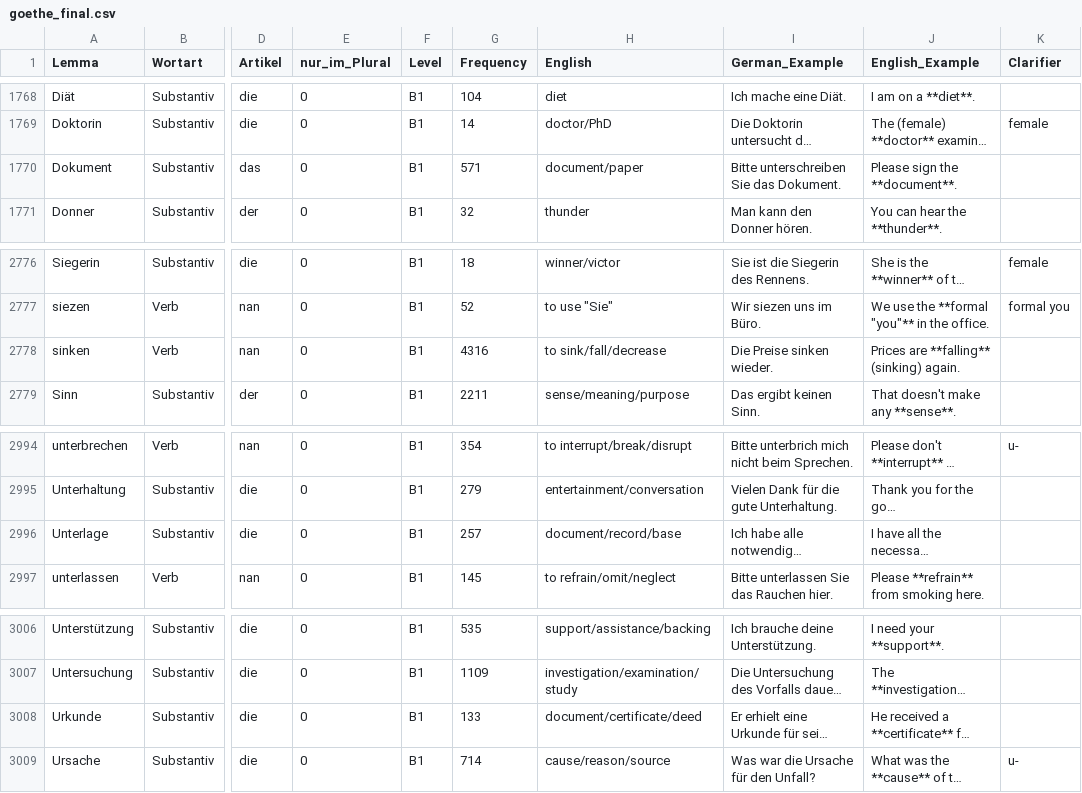
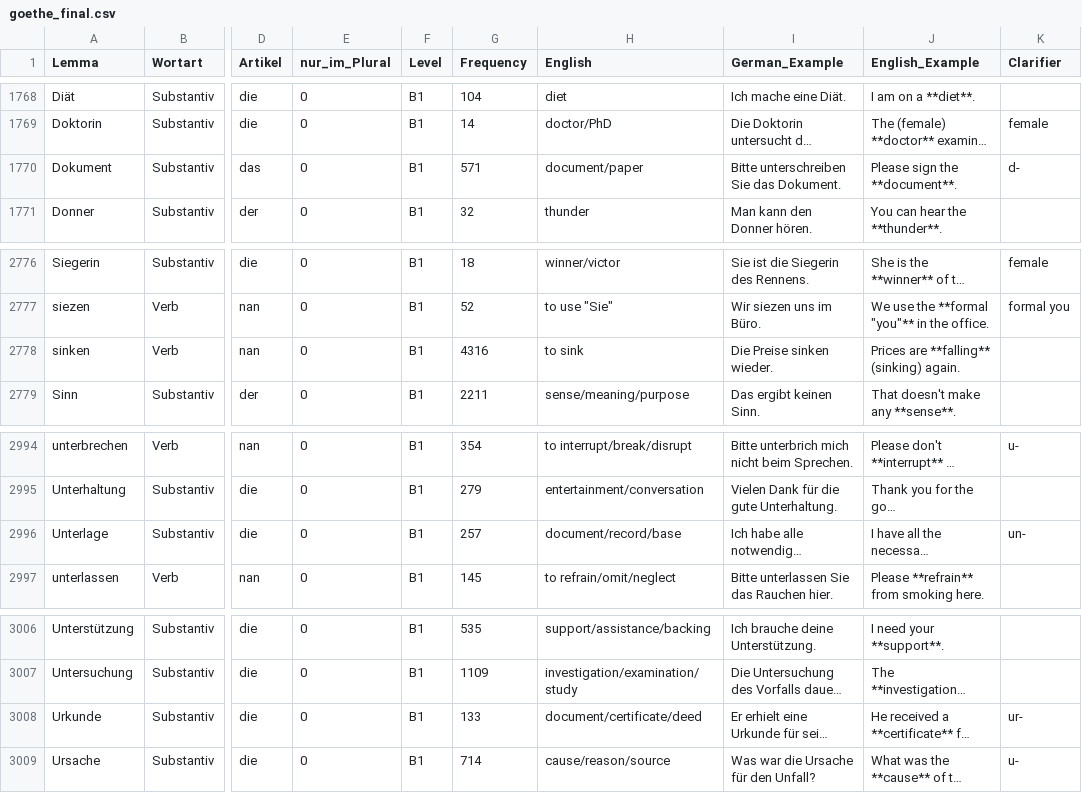
Before and after one commit to hieuristic/flashrecall, a CSV file: goethe_final.csv, drawn as a sheet; only a part is shown, gaps mark what is left out; long unchanged cells end in …; the diff names each change by its address in the sheet, - before the commit and + after, or states it on an @@ line.

```diff
--- a/goethe_final.csv
+++ b/goethe_final.csv
-K1770 (Clarifier): (empty)
+K1770 (Clarifier): d-
-H2778 (English): to sink/fall/decrease
+H2778 (English): to sink
-K2996 (Clarifier): (empty)
+K2996 (Clarifier): un-
-K3008 (Clarifier): (empty)
+K3008 (Clarifier): ur-
```
Also changed, not shown: 1 other file.
